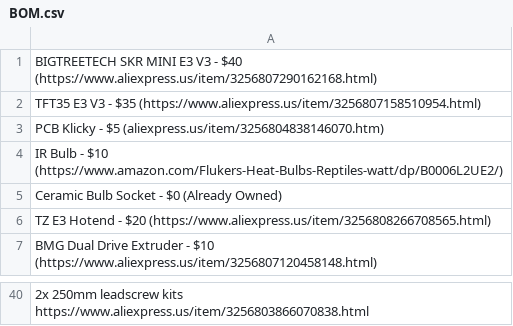
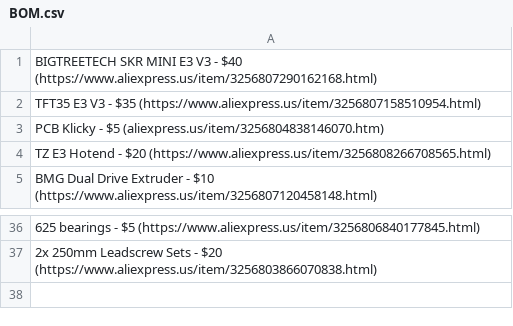
Before and after one commit to Firestorm108/Crucible, a CSV file: BOM.csv, drawn as a sheet; only a part is shown, gaps mark what is left out; removed rows and columns are numbered as before the commit, all else as after; the diff covers the shown part only; the diff names each change by its address in the sheet, - before the commit and + after, or states it on an @@ line.

Commit message:
Update BOM.csv

```diff
--- a/BOM.csv
+++ b/BOM.csv
-row 4: IR Bulb - $10 (https://www.amazon.com/Flukers-Heat-Bulbs-Reptiles-watt/dp/B0006L2UE2/)
-row 5: Ceramic Bulb Socket - $0 (Already Owned)
-A36: 2x 250mm leadscrew kits https://www.aliexpress.us/item/3256803866070838.html
+A36: 625 bearings - $5 (https://www.aliexpress.us/item/3256806840177845.html)
+row 37: 2x 250mm Leadscrew Sets - $20 (https://www.aliexpress.us/item/3256803866070838.html)
```
Also changed, not shown: 2 removed rows and 18 edited cells elsewhere in this file.
